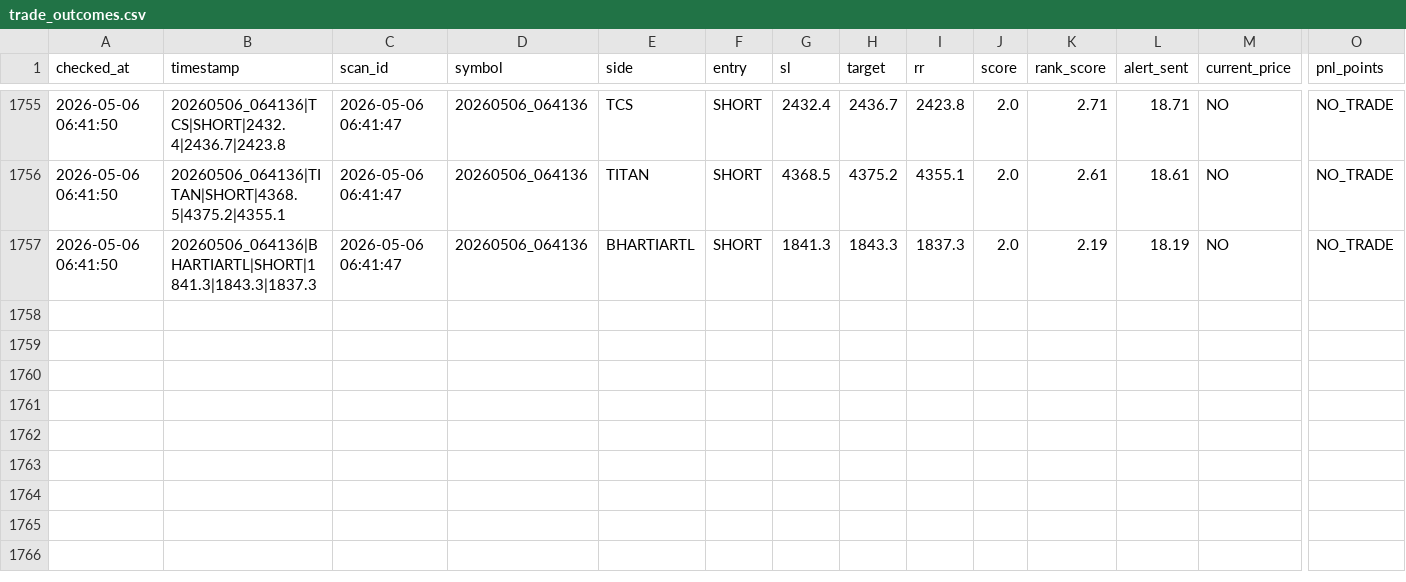
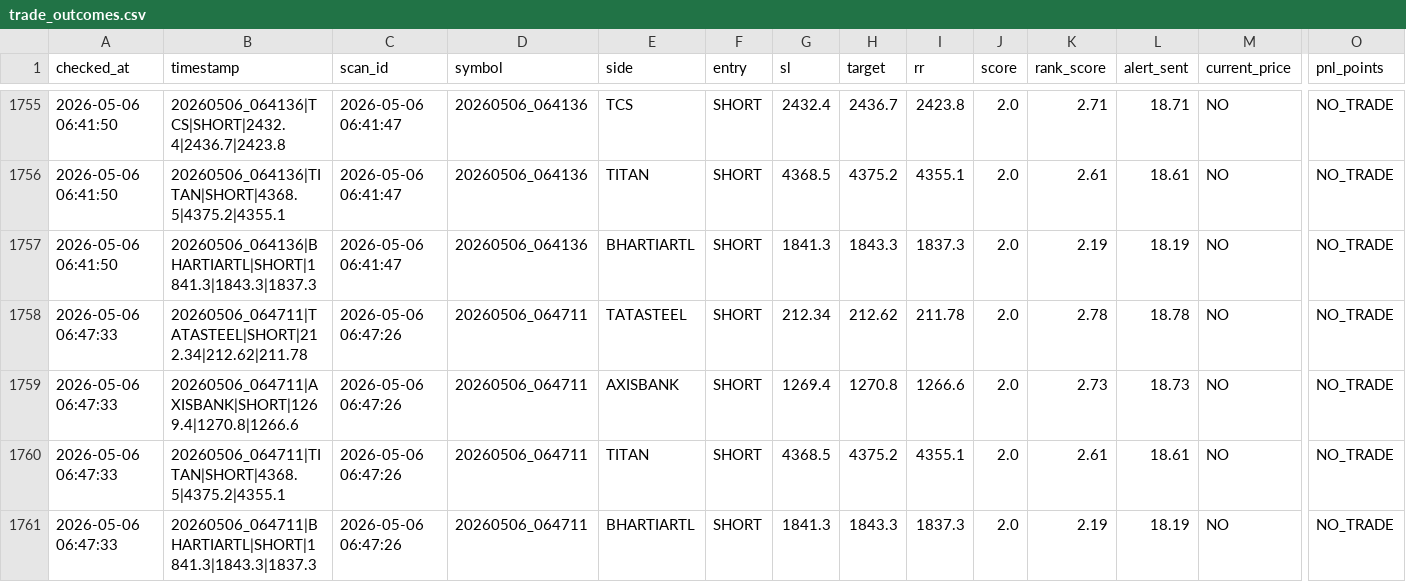
Before and after one commit to arikrixh-real/titan-bot, a CSV file: data/journals/trade_outcomes.csv, drawn as a sheet; only a part is shown, gaps mark what is left out; rows hold the shown columns only; the diff names each change by its address in the sheet, - before the commit and + after, or states it on an @@ line.

```diff
--- a/data/journals/trade_outcomes.csv
+++ b/data/journals/trade_outcomes.csv
+row 1758: 2026-05-06 06:47:33 | 20260506_064711|TATASTEEL|SHORT|212.34|212.62|211.78 | 2026-05-06 06:47:26 | 20260506_064711 | TATASTEEL | SHORT | 212.34 | 212.62 | 211.78 | 2.0 | 2.78 | 18.78 | NO | NO_TRADE
+row 1759: 2026-05-06 06:47:33 | 20260506_064711|AXISBANK|SHORT|1269.4|1270.8|1266.6 | 2026-05-06 06:47:26 | 20260506_064711 | AXISBANK | SHORT | 1269.4 | 1270.8 | 1266.6 | 2.0 | 2.73 | 18.73 | NO | NO_TRADE
+row 1760: 2026-05-06 06:47:33 | 20260506_064711|TITAN|SHORT|4368.5|4375.2|4355.1 | 2026-05-06 06:47:26 | 20260506_064711 | TITAN | SHORT | 4368.5 | 4375.2 | 4355.1 | 2.0 | 2.61 | 18.61 | NO | NO_TRADE
+row 1761: 2026-05-06 06:47:33 | 20260506_064711|BHARTIARTL|SHORT|1841.3|1843.3|1837.3 | 2026-05-06 06:47:26 | 20260506_064711 | BHARTIARTL | SHORT | 1841.3 | 1843.3 | 1837.3 | 2.0 | 2.19 | 18.19 | NO | NO_TRADE
```
Also changed, not shown: data/journals/active_trades.csv, data/journals/open_trades.csv, 7 other files.
